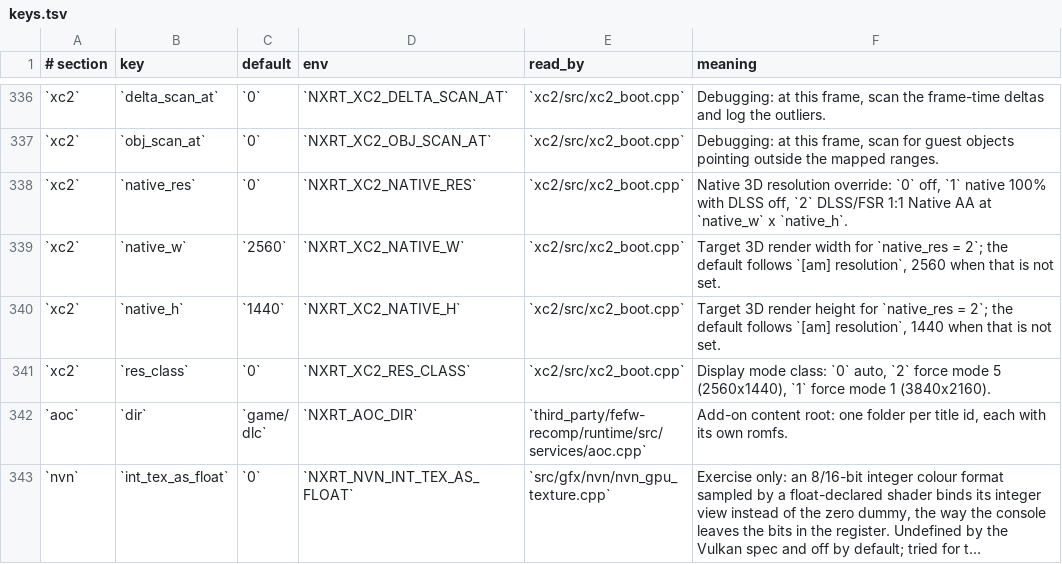
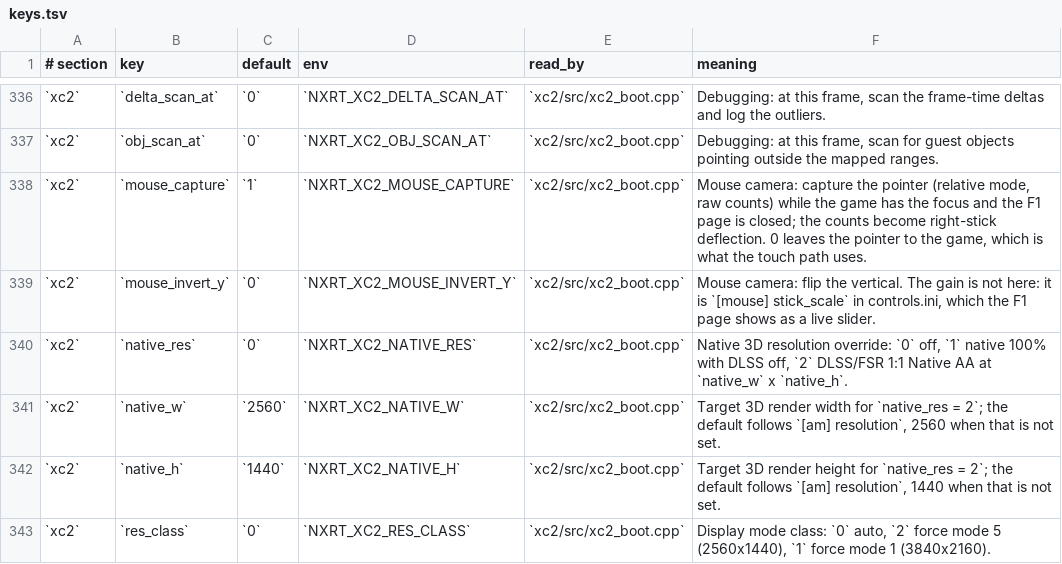
Before and after one commit to Duck912/xc2-ns2-recomp, a TSV file: config/keys.tsv, drawn as a sheet; only a part is shown, gaps mark what is left out; the shorter side is filled out with more unchanged rows; long unchanged cells end in …; the diff names each change by its address in the sheet, - before the commit and + after, or states it on an @@ line.

Commit message:
ci(profiles): a dev profile must launch the game like a package does
GAME_ENV in tools/setup/xc2_setup.py owns the retail 3.0.1 switches and writes them into <install>/launch.env. The dev profile kept its own copy, drifted, and lost NXRT_NVN_EARLYZ_FS=auto: only the eleven built-in light-list shaders then qualified for the mask rebuild, the light list lost tiles and distant geometry went black - in the dev build only, which cost a day of bisecting the runtime for a bug that was a config file.

check_profiles.py compares every config/profiles/*.ini [env] with GAME_ENV and fails on a missing key or a different value; --fix adds the missing ones. Keys a profile may differ on (the extra languages the dev profile tests) and keys play.ps1 derives from [run] are modelled explicitly. Wired into agent-brief -VerifyCloseout.

Also registers the two new [xc2] mouse switches in keys.tsv and regenerates the reference page (354 rows).

```diff
--- a/config/keys.tsv
+++ b/config/keys.tsv
+row 338: `xc2` | `mouse_capture` | `1` | `NXRT_XC2_MOUSE_CAPTURE` | `xc2/src/xc2_boot.cpp` | Mouse camera: capture the pointer (relative mode, raw counts) while the game has the focus and the F1 page is closed; the counts become right-stick deflection. 0 leaves the pointer to the game, which is what the touch path uses.
+row 339: `xc2` | `mouse_invert_y` | `0` | `NXRT_XC2_MOUSE_INVERT_Y` | `xc2/src/xc2_boot.cpp` | Mouse camera: flip the vertical. The gain is not here: it is `[mouse] stick_scale` in controls.ini, which the F1 page shows as a live slider.
```
Also changed, not shown: 3 other files.
